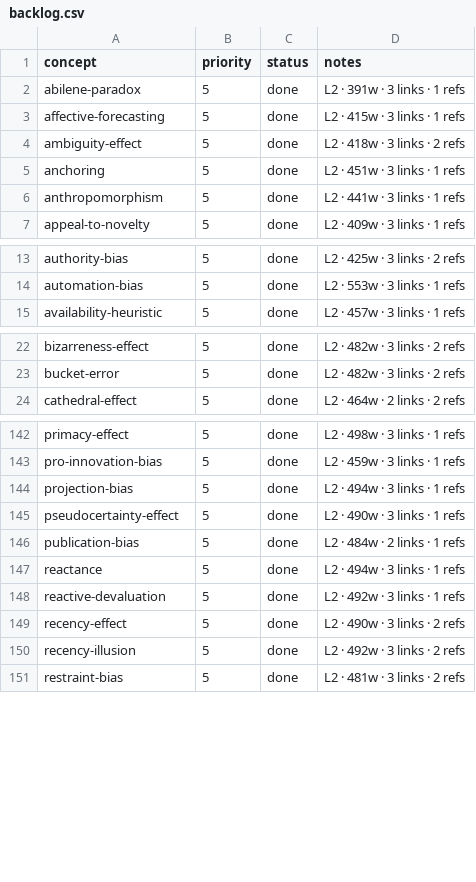
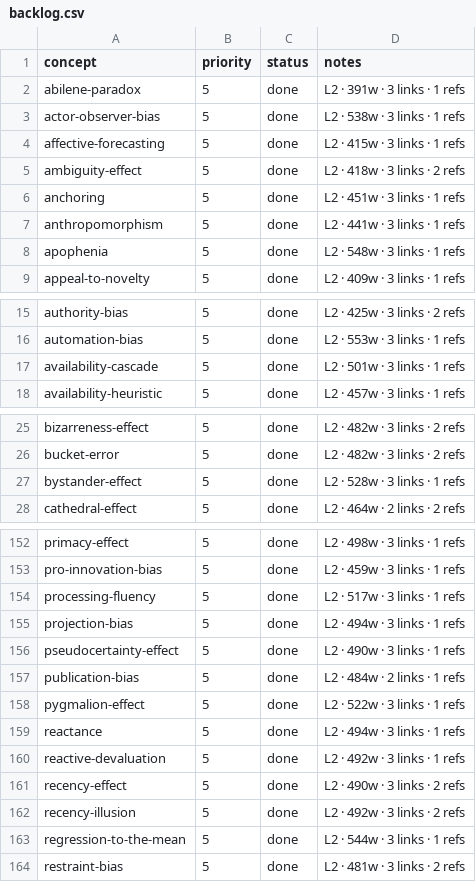
Before and after one commit to sonkd/theunseen, a CSV file: scripts/content-pipeline/backlog.csv, drawn as a sheet; only a part is shown, gaps mark what is left out; the diff covers the shown part only; the diff names each change by its address in the sheet, - before the commit and + after, or states it on an @@ line.

Commit message:
content: daily batch 2026-08-19 — 15 cards (enrich 0, new 15)

```diff
--- a/scripts/content-pipeline/backlog.csv
+++ b/scripts/content-pipeline/backlog.csv
+row 3: actor-observer-bias | 5 | done | L2 · 538w · 3 links · 1 refs
+row 8: apophenia | 5 | done | L2 · 548w · 3 links · 1 refs
+row 17: availability-cascade | 5 | done | L2 · 501w · 3 links · 1 refs
+row 27: bystander-effect | 5 | done | L2 · 528w · 3 links · 1 refs
+row 154: processing-fluency | 5 | done | L2 · 517w · 3 links · 1 refs
+row 158: pygmalion-effect | 5 | done | L2 · 522w · 3 links · 1 refs
+row 163: regression-to-the-mean | 5 | done | L2 · 544w · 3 links · 1 refs
```
Also changed, not shown: 8 added rows elsewhere in this file, 17 other files.
